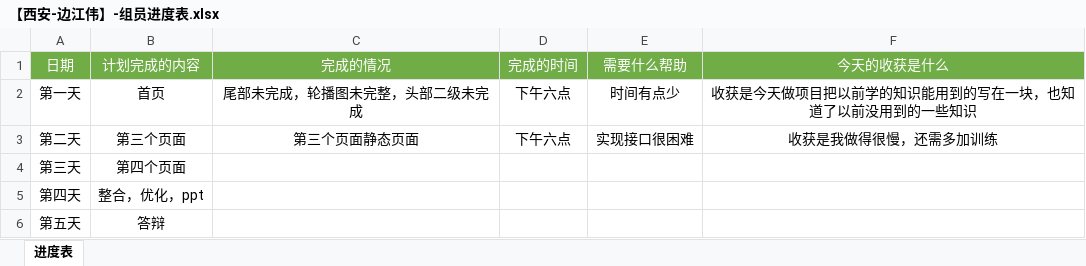
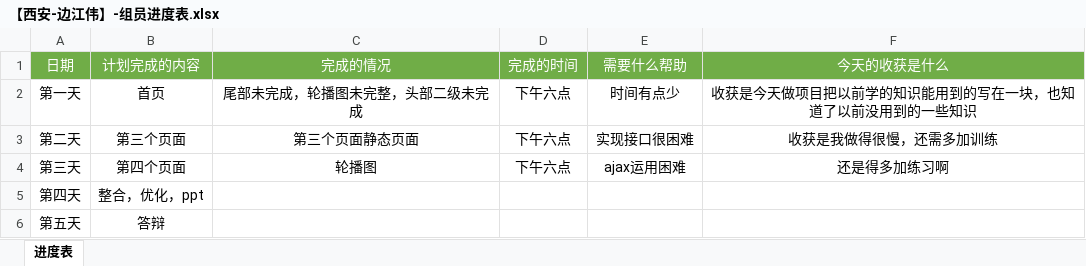
Before and after one commit to bjw666/liangcang, an Excel workbook: 【西安-边江伟】-组员进度表.xlsx, sheet 进度表, drawn as a sheet; values as stored, in another font and other column widths than the file's, no borders; the diff names each change by its address in the sheet, - before the commit and + after, or states it on an @@ line.

Commit message:
si

```diff
--- a/【西安-边江伟】-组员进度表.xlsx (sheet 进度表)
+++ b/【西安-边江伟】-组员进度表.xlsx (sheet 进度表)
-C4 (完成的情况): (empty)
+C4 (完成的情况): 轮播图
-D4 (完成的时间): (empty)
+D4 (完成的时间): 下午六点
-E4 (需要什么帮助): (empty)
+E4 (需要什么帮助): ajax运用困难
-F4 (今天的收获是什么): (empty)
+F4 (今天的收获是什么): 还是得多加练习啊
```
